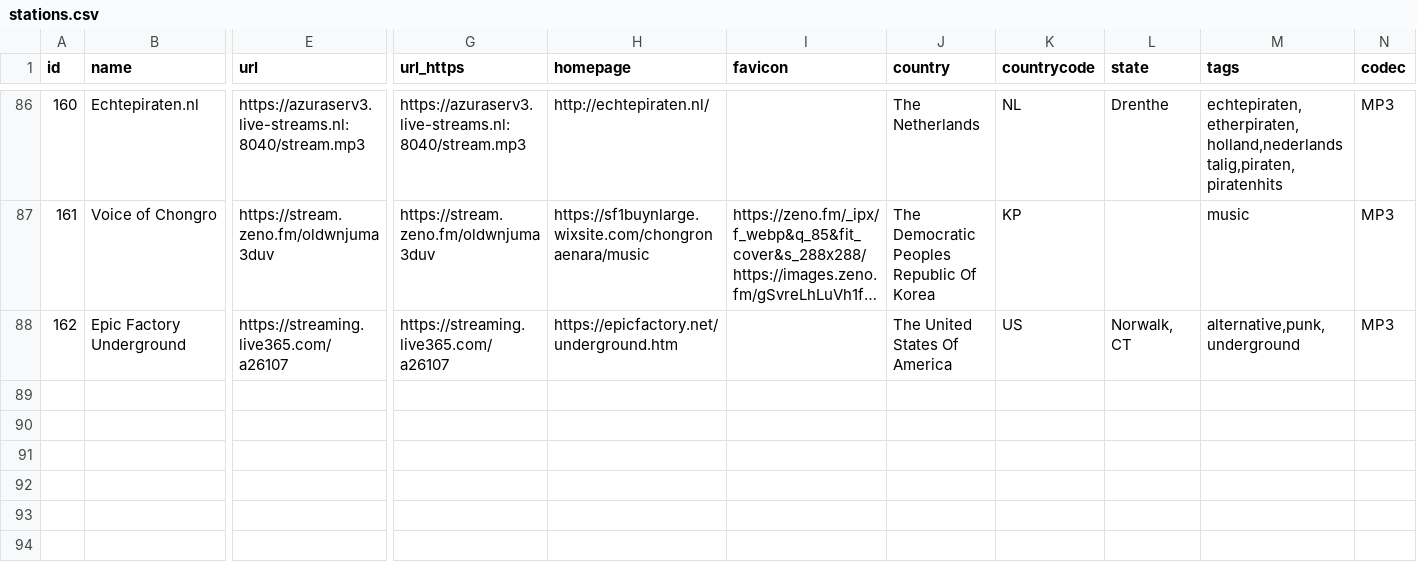
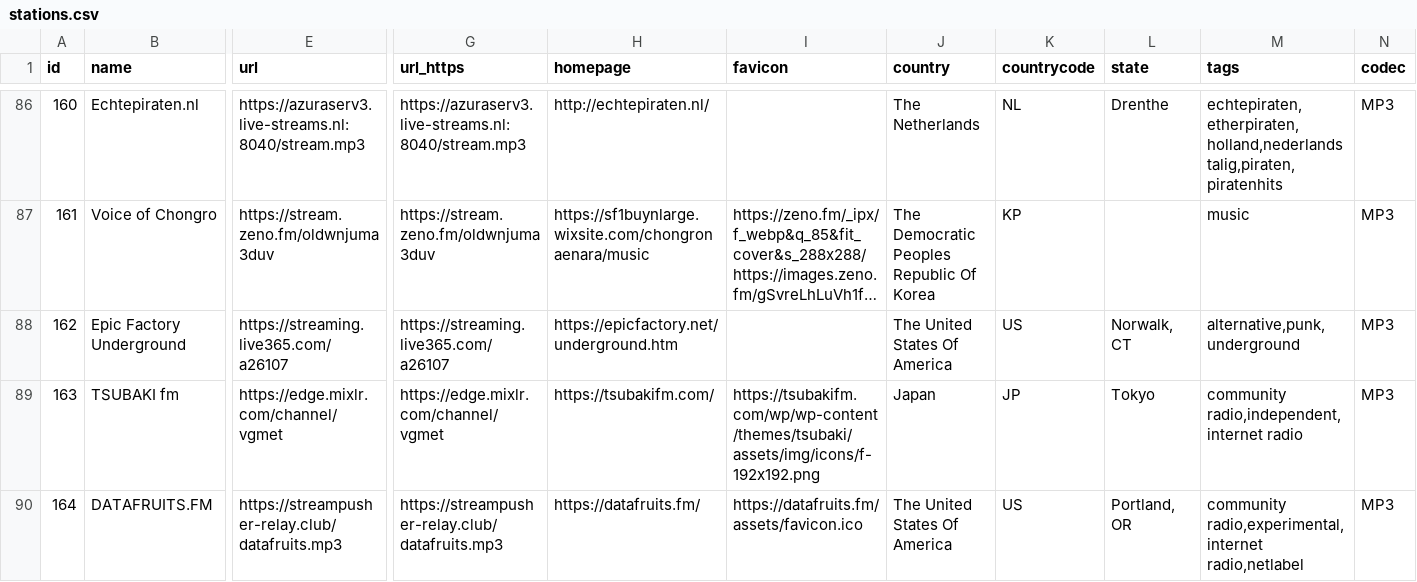
Before and after one commit to mrHumildad/riotsradios, a CSV file: stations.csv, drawn as a sheet; only a part is shown, gaps mark what is left out; long unchanged cells end in …; rows hold the shown columns only; the diff names each change by its address in the sheet, - before the commit and + after, or states it on an @@ line.

```diff
--- a/stations.csv
+++ b/stations.csv
+row 89: 163 | TSUBAKI fm | https://edge.mixlr.com/channel/vgmet | https://edge.mixlr.com/channel/vgmet | https://tsubakifm.com/ | https://tsubakifm.com/wp/wp-content/themes/tsubaki/assets/img/icons/f-192x192.png | Japan | JP | Tokyo | community radio,independent,internet radio | MP3
+row 90: 164 | DATAFRUITS.FM | https://streampusher-relay.club/datafruits.mp3 | https://streampusher-relay.club/datafruits.mp3 | https://datafruits.fm/ | https://datafruits.fm/assets/favicon.ico | The United States Of America | US | Portland, OR | community radio,experimental,internet radio,netlabel | MP3
```
Also changed, not shown: 1 other file.
